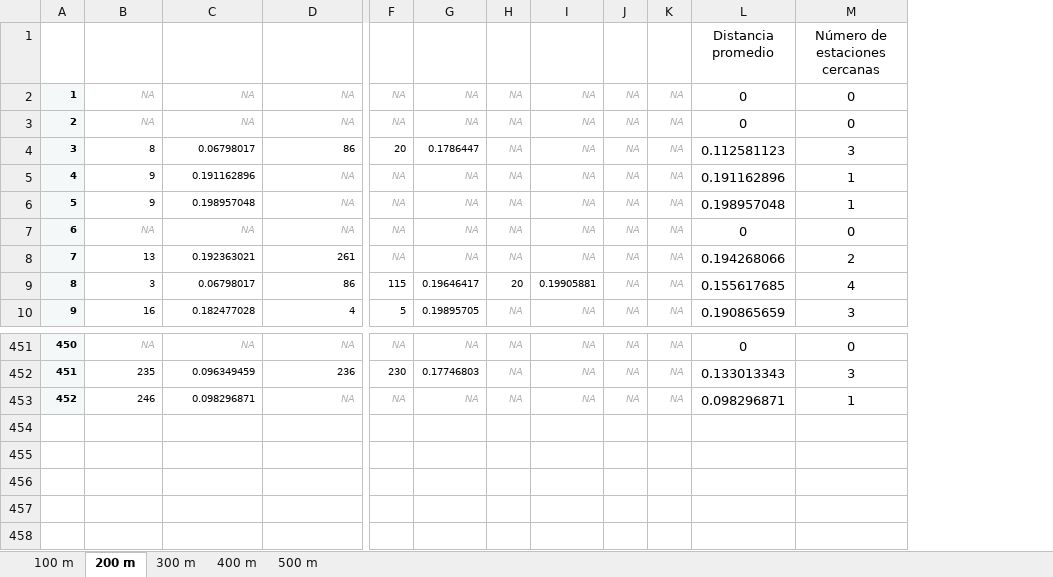
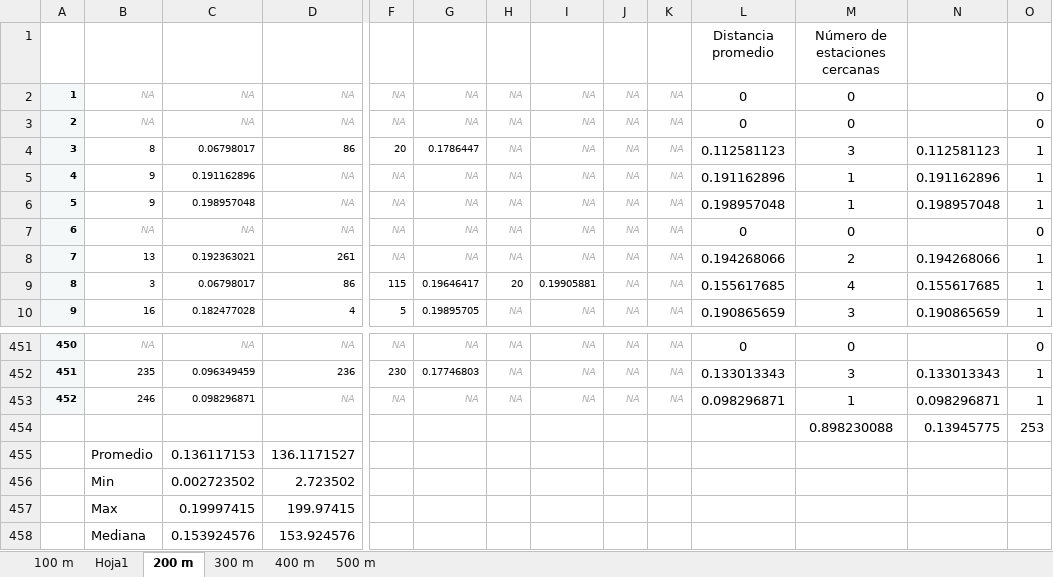
Before and after one commit to AlvaroCasillas/Lab_Logistica, an Excel workbook: Archivos de excel/Cinco estaciones cercanas ordenadas.xlsx, sheet 200 m, drawn as a sheet; only a part is shown, gaps mark what is left out; values as stored, in another font and other column widths than the file's, no borders; rows hold the shown columns only; the diff names each change by its address in the sheet, - before the commit and + after, or states it on an @@ line.

```diff
--- a/Archivos de excel/Cinco estaciones cercanas ordenadas.xlsx (sheet 200 m)
+++ b/Archivos de excel/Cinco estaciones cercanas ordenadas.xlsx (sheet 200 m)
+sheet tab: Hoja1
+column N, rows 4-10: 0.112581123 | 0.191162896 | 0.198957048 |  | 0.194268066 | 0.155617685 | 0.190865659; rows 452-453: 0.133013343 | 0.098296871
+column O, rows 2-10: 0 | 0 | 1 | 1 | 1 | 0 | 1 | 1 | 1; rows 451-453: 0 | 1 | 1
+row 454:  |  |  |  |  |  |  |  |  |  |  | 0.898230088 | 0.13945775 | 253
+row 455:  | Promedio | 0.136117153 | 136.1171527
+row 456:  | Min | 0.002723502 | 2.723502
+row 457:  | Max | 0.19997415 | 199.97415
+row 458:  | Mediana | 0.153924576 | 153.924576
```
Also changed, not shown: sheet 100 m, sheet 300 m, sheet 400 m, sheet 500 m.
